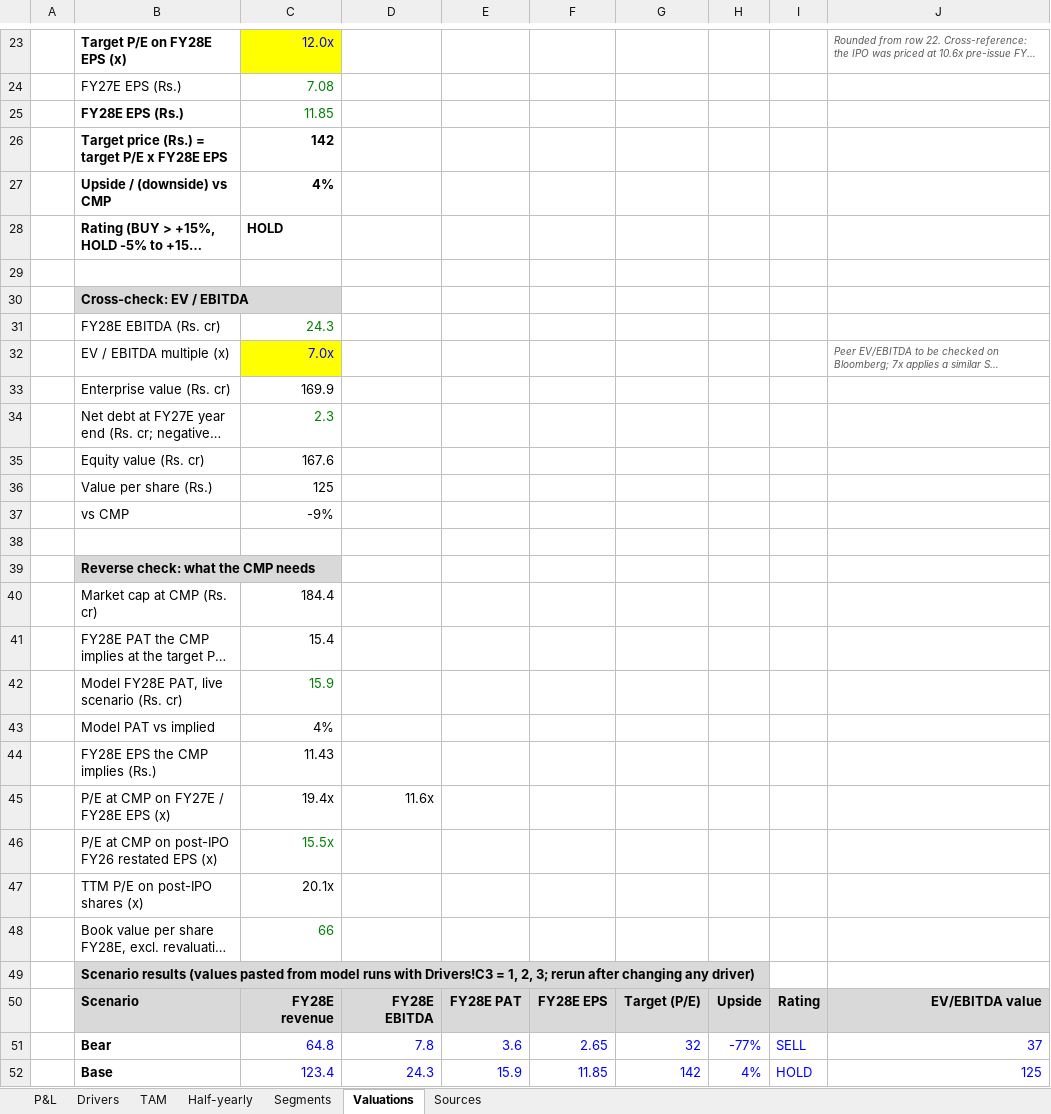
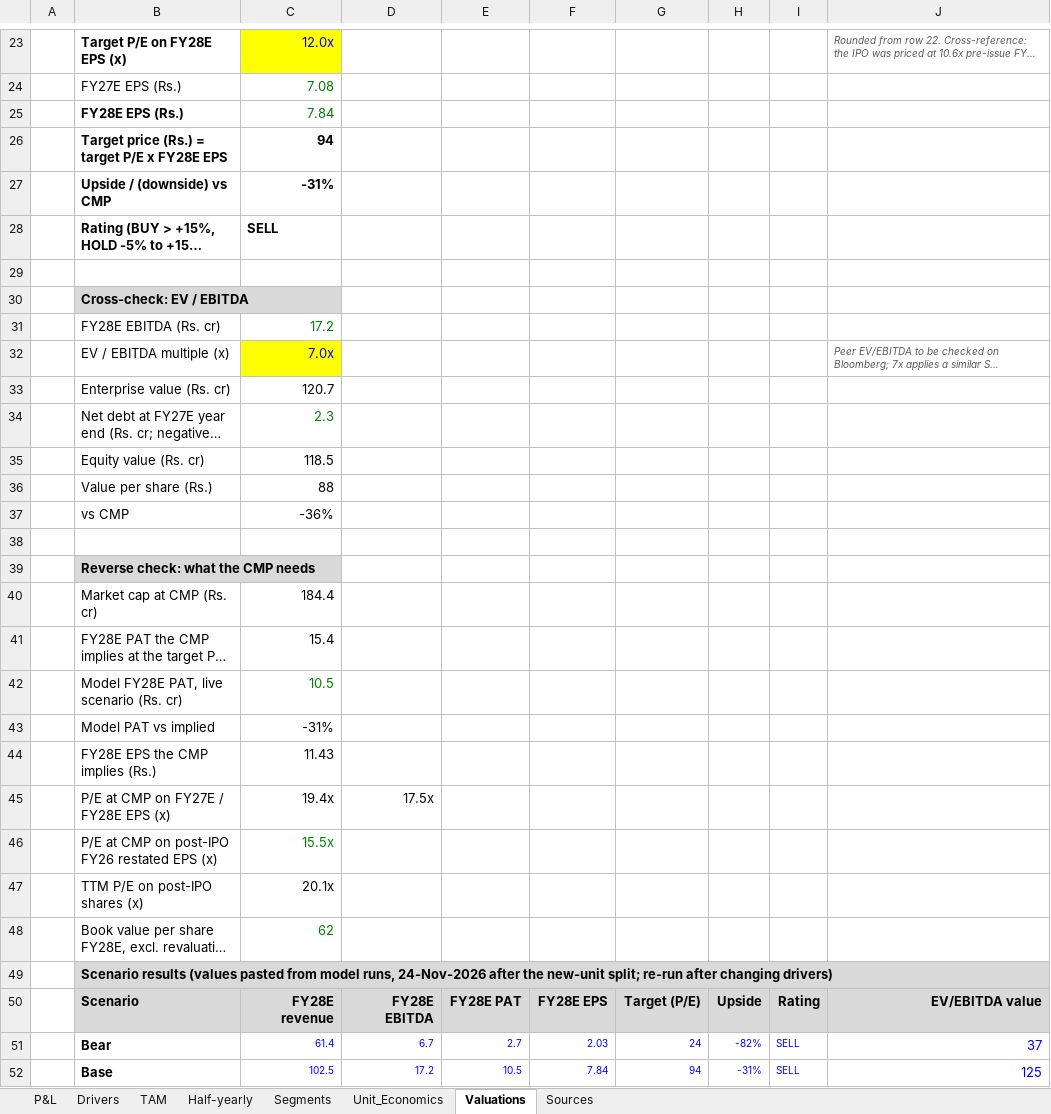
Before and after one commit to Poweravendus/Power, an Excel workbook: research/Qualiance_International/QUALIANCE_Model_v2.xlsx, sheet Valuations, drawn as a sheet; only a part is shown, gaps mark what is left out; long unchanged cells end in …; values as stored, in another font and other column widths than the file's, no borders; the diff covers the shown part only; the diff names each change by its address in the sheet, - before the commit and + after, or states it on an @@ line.

```diff
--- a/research/Qualiance_International/QUALIANCE_Model_v2.xlsx (sheet Valuations)
+++ b/research/Qualiance_International/QUALIANCE_Model_v2.xlsx (sheet Valuations)
+sheet tab: Unit_Economics
-C25: 11.85
+C25: 7.84
-C26: 142
+C26: 94
-C27: 4%
+C27: -31%
-C28: HOLD
+C28: SELL
-C31: 24.3
+C31: 17.2
-C33: 169.9
+C33: 120.7
-C35: 167.6
+C35: 118.5
-C36: 125
+C36: 88
-C37: -9%
+C37: -36%
-C42: 15.9
+C42: 10.5
-C43: 4%
+C43: -31%
-D45: 11.6x
+D45: 17.5x
-C48: 66
+C48: 62
-B49: …from model runs with Drivers!C3 = 1, 2, 3; rerun after changing any driver)
+B49: …from model runs, 24-Nov-2026 after the new-unit split; re-run after changing drivers)
-C51: 64.8
+C51: 61.4
@@ C51:I52 text size: smaller @@
-D51: 7.8
+D51: 6.7
-E51: 3.6
+E51: 2.7
-F51: 2.65
+F51: 2.03
-G51: 32
+G51: 24
-H51: -77%
+H51: -82%
-C52: 123.4
+C52: 102.5
-D52: 24.3
+D52: 17.2
-E52: 15.9
+E52: 10.5
-F52: 11.85
+F52: 7.84
-G52: 142
+G52: 94
-H52: 4%
+H52: -31%
-I52: HOLD
+I52: SELL
```
Also changed, not shown: 17 added rows, 1 removed row, 35 edited cells and cell formats elsewhere in this sheet, sheet Drivers, sheet P&L, sheet Segments, formulas that keep their value, 7 other files.
